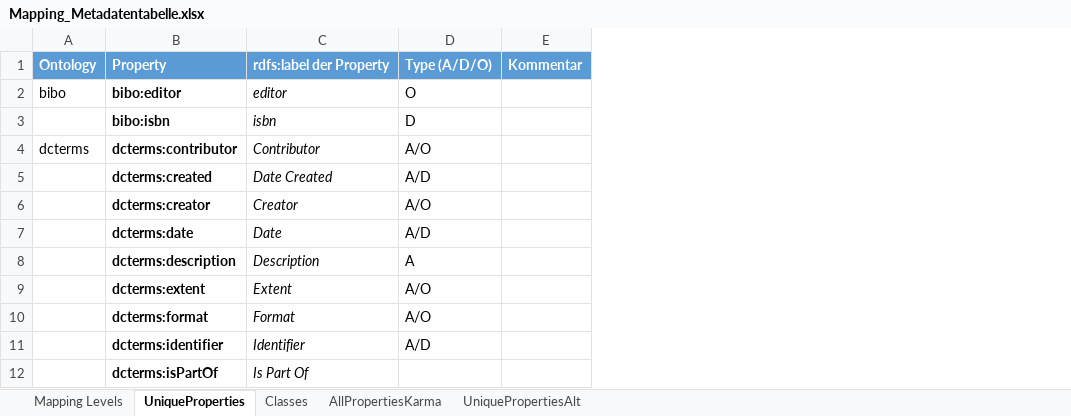
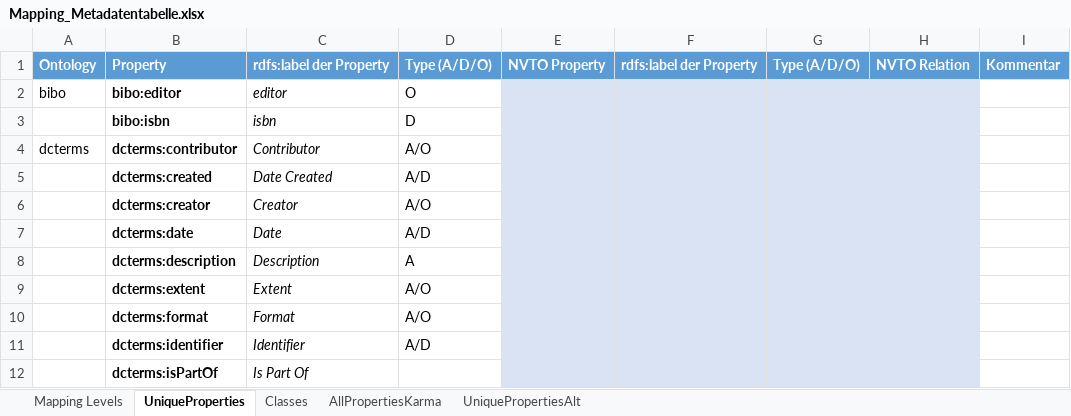
Before and after one commit to mawittbe/NVT_Data-Model, an Excel workbook: Mapping/Mapping_Metadatentabelle.xlsx, sheet UniqueProperties, drawn as a sheet; only a part is shown; values as stored, in another font and other column widths than the file's, no borders; the diff names each change by its address in the sheet, - before the commit and + after, or states it on an @@ line.

Commit message:
Update Mapping_Metadatentabelle.xlsx
  - Excel Tabelle:
    - Level 3 NVTO (test) für Mapping Levels (ausgefüllt)
    - Level 3 NVTO Mapping für Unique Levels (unausgefüllt)

```diff
--- a/Mapping/Mapping_Metadatentabelle.xlsx (sheet UniqueProperties)
+++ b/Mapping/Mapping_Metadatentabelle.xlsx (sheet UniqueProperties)
+column E, row 1: NVTO Property
+column F, row 1: rdfs:label der Property
+column G, row 1: Type (A/D/O)
+column H, row 1: NVTO Relation
```
Also changed, not shown: sheet Mapping Levels.
